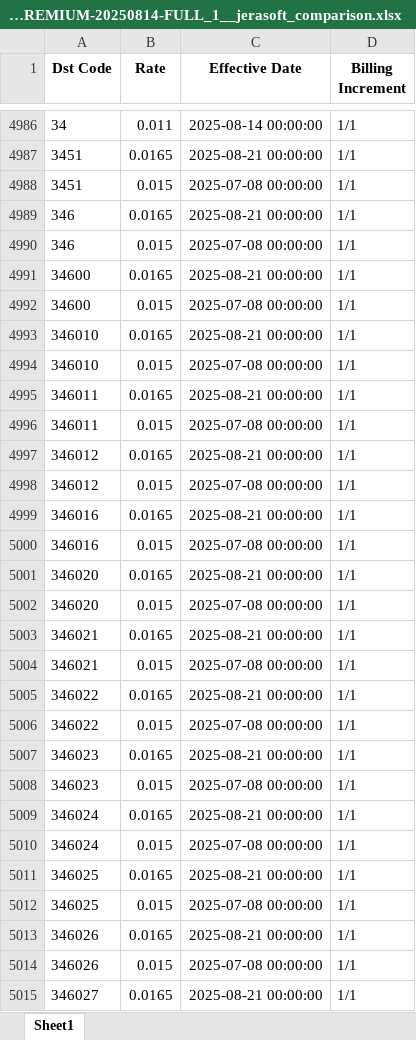
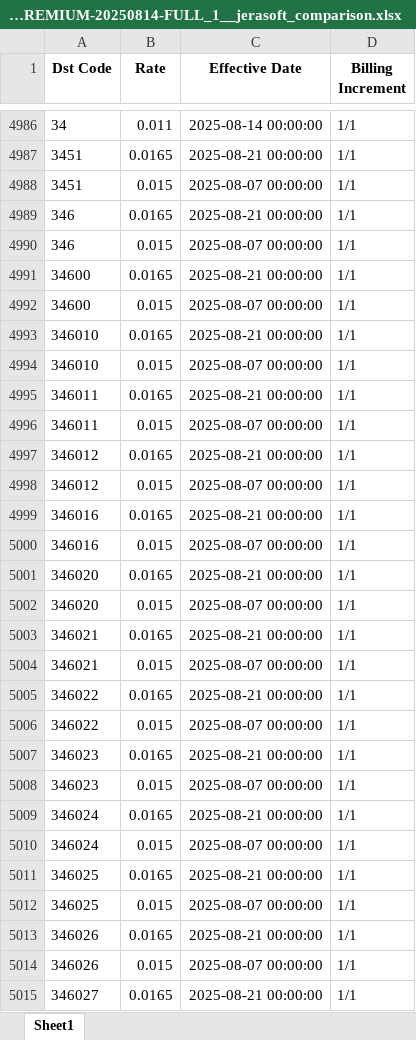
Before and after one commit to tahirasadaf330/rate-sheet-automation, an Excel workbook: attachments/muhammad.uzair_at_hayo.net_20250819_074625/QUICKCOM-PREMIUM-20250814-FULL_1__jerasoft_comparison.xlsx, sheet Sheet1, drawn as a sheet; only a part is shown, gaps mark what is left out; values as stored, in another font and other column widths than the file's, no borders; the diff covers the shown part only; the diff names each change by its address in the sheet, - before the commit and + after, or states it on an @@ line.

```diff
--- a/attachments/muhammad.uzair_at_hayo.net_20250819_074625/QUICKCOM-PREMIUM-20250814-FULL_1__jerasoft_comparison.xlsx (sheet Sheet1)
+++ b/attachments/muhammad.uzair_at_hayo.net_20250819_074625/QUICKCOM-PREMIUM-20250814-FULL_1__jerasoft_comparison.xlsx (sheet Sheet1)
-C4988 (Effective Date): 2025-07-08 00:00:00
+C4988 (Effective Date): 2025-08-07 00:00:00
-C4990 (Effective Date): 2025-07-08 00:00:00
+C4990 (Effective Date): 2025-08-07 00:00:00
-C4992 (Effective Date): 2025-07-08 00:00:00
+C4992 (Effective Date): 2025-08-07 00:00:00
-C4994 (Effective Date): 2025-07-08 00:00:00
+C4994 (Effective Date): 2025-08-07 00:00:00
-C4996 (Effective Date): 2025-07-08 00:00:00
+C4996 (Effective Date): 2025-08-07 00:00:00
-C4998 (Effective Date): 2025-07-08 00:00:00
+C4998 (Effective Date): 2025-08-07 00:00:00
-C5000 (Effective Date): 2025-07-08 00:00:00
+C5000 (Effective Date): 2025-08-07 00:00:00
-C5002 (Effective Date): 2025-07-08 00:00:00
+C5002 (Effective Date): 2025-08-07 00:00:00
-C5004 (Effective Date): 2025-07-08 00:00:00
+C5004 (Effective Date): 2025-08-07 00:00:00
-C5006 (Effective Date): 2025-07-08 00:00:00
+C5006 (Effective Date): 2025-08-07 00:00:00
-C5008 (Effective Date): 2025-07-08 00:00:00
+C5008 (Effective Date): 2025-08-07 00:00:00
-C5010 (Effective Date): 2025-07-08 00:00:00
+C5010 (Effective Date): 2025-08-07 00:00:00
-C5012 (Effective Date): 2025-07-08 00:00:00
+C5012 (Effective Date): 2025-08-07 00:00:00
-C5014 (Effective Date): 2025-07-08 00:00:00
+C5014 (Effective Date): 2025-08-07 00:00:00
```
Also changed, not shown: 462 edited cells elsewhere in this sheet, attachments/muhammad.uzair_at_hayo.net_20250819_071109/comparison_difference_jerasoft_comparison.xlsx, attachments/muhammad.uzair_at_hayo.net_20250819_074625/QUICKCOM-PREMIUM-20250814-FULL_1_.xlsx, 11 other files.
